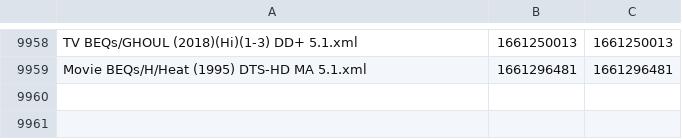
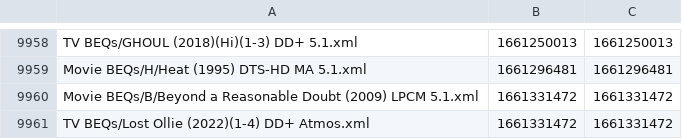
Before and after one commit to 3ll3d00d/beqcatalogue, a CSV file: mobe1969.times.csv, drawn as a sheet; only a part is shown, gaps mark what is left out.

```diff
--- a/mobe1969.times.csv
+++ b/mobe1969.times.csv
@@ -9959 +9959,3 @@ TV BEQs/GHOUL (2018)(Hi)(1-3) DD+ 5.1.xml,1661250013,1661250013
 Movie BEQs/H/Heat (1995) DTS-HD MA 5.1.xml,1661296481,1661296481
+Movie BEQs/B/Beyond a Reasonable Doubt (2009) LPCM 5.1.xml,1661331472,1661331472
+TV BEQs/Lost Ollie (2022)(1-4) DD+ Atmos.xml,1661331472,1661331472
```
Also changed, not shown: 7 other files.
